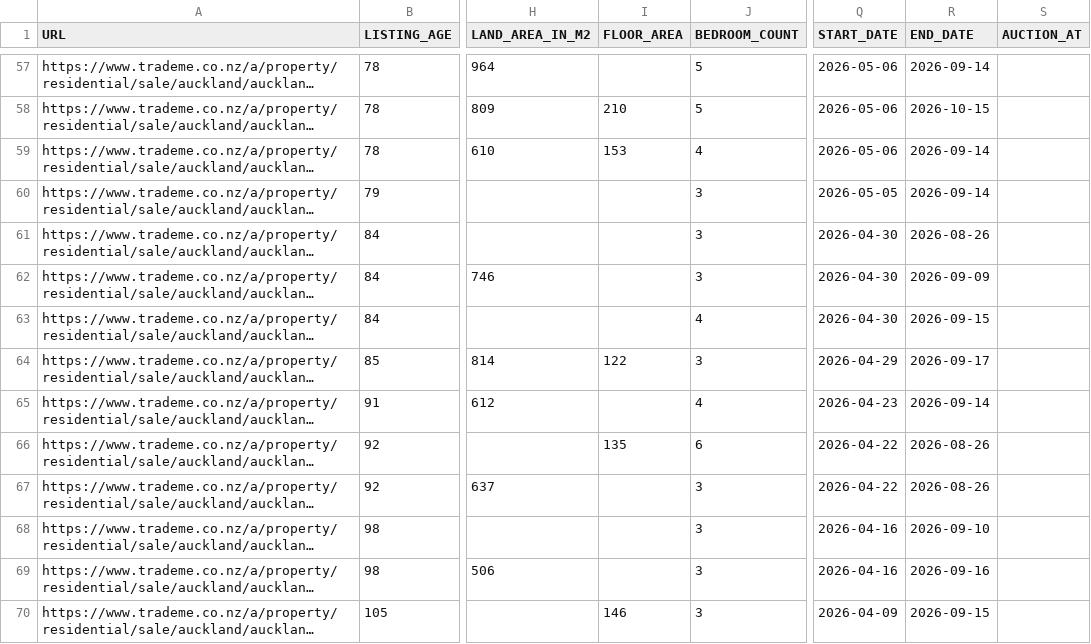
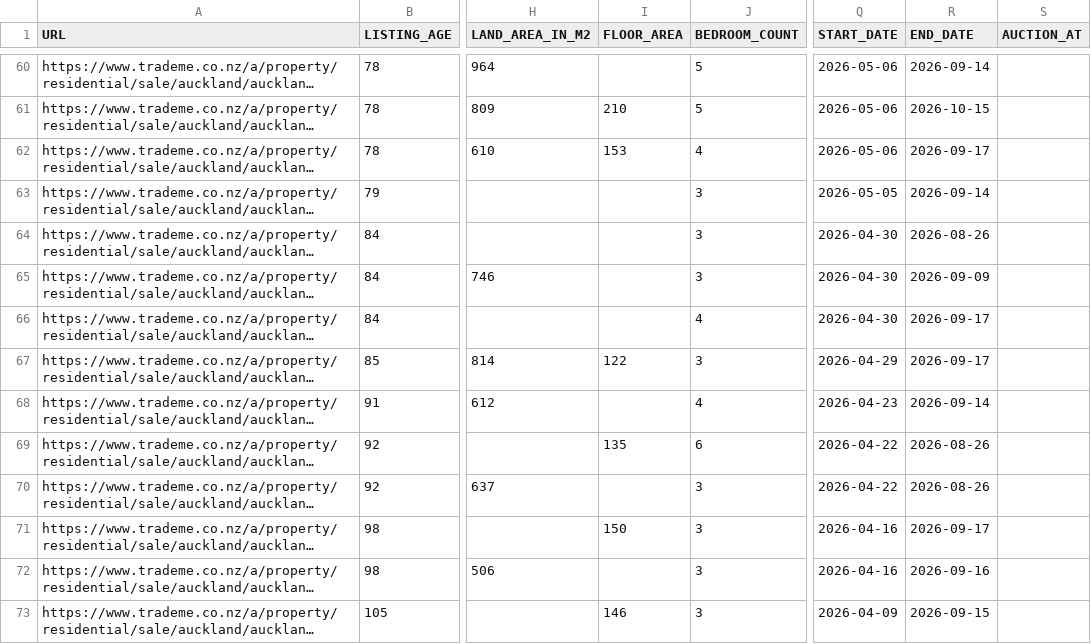
Before and after one commit to achilala/find-me-a-home-v2, a CSV file: data/housing_data.csv, drawn as a sheet; only a part is shown, gaps mark what is left out; long unchanged cells end in …; addresses are those after the commit; the diff covers the shown part only; the diff names each change by its address in the sheet, - before the commit and + after, or states it on an @@ line.

```diff
--- a/data/housing_data.csv
+++ b/data/housing_data.csv
-R62 (END_DATE): 2026-09-14
+R62 (END_DATE): 2026-09-17
-R66 (END_DATE): 2026-09-15
+R66 (END_DATE): 2026-09-17
-I71 (FLOOR_AREA): (empty)
+I71 (FLOOR_AREA): 150
-R71 (END_DATE): 2026-09-10
+R71 (END_DATE): 2026-09-17
```
Also changed, not shown: 5 added rows, 2 removed rows, 1 moved row and 6 edited cells elsewhere in this file, 2 other files.
